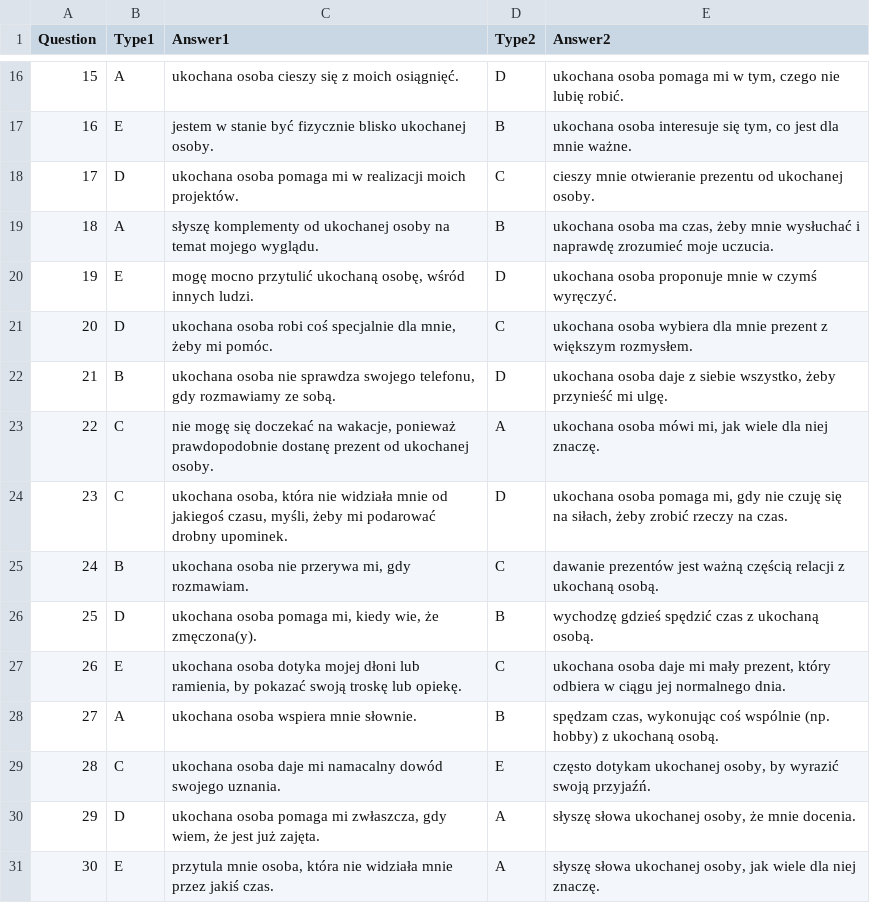
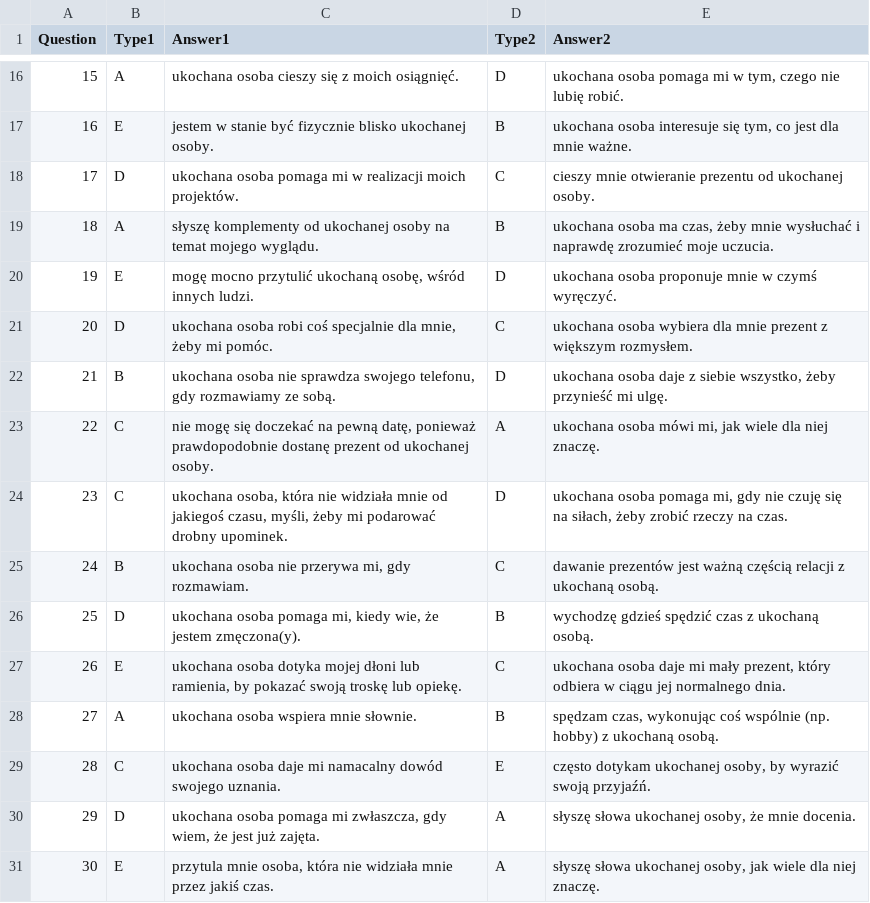
Before and after one commit to MK-PL/5-jezykow-milosci, a CSV file: base.csv, drawn as a sheet; only a part is shown, gaps mark what is left out.

Commit message:
Test - zmiany tekstowe.

```diff
--- a/base.csv
+++ b/base.csv
@@ -22,6 +22,6 @@
 "21","B","ukochana osoba nie sprawdza swojego telefonu, gdy rozmawiamy ze sobą.","D","ukochana osoba daje z siebie wszystko, żeby przynieść mi ulgę."
-"22","C","nie mogę się doczekać na wakacje, ponieważ prawdopodobnie dostanę prezent od ukochanej osoby.","A","ukochana osoba mówi mi, jak wiele dla niej znaczę."
+"22","C","nie mogę się doczekać na pewną datę, ponieważ prawdopodobnie dostanę prezent od ukochanej osoby.","A","ukochana osoba mówi mi, jak wiele dla niej znaczę."
 "23","C","ukochana osoba, która nie widziała mnie od jakiegoś czasu, myśli, żeby mi podarować drobny upominek.","D","ukochana osoba pomaga mi, gdy nie czuję się na siłach, żeby zrobić rzeczy na czas."
 "24","B","ukochana osoba nie przerywa mi, gdy rozmawiam.","C","dawanie prezentów jest ważną częścią relacji z ukochaną osobą."
-"25","D","ukochana osoba pomaga mi, kiedy wie, że zmęczona(y).","B","wychodzę gdzieś spędzić czas z ukochaną osobą."
+"25","D","ukochana osoba pomaga mi, kiedy wie, że jestem zmęczona(y).","B","wychodzę gdzieś spędzić czas z ukochaną osobą."
 "26","E","ukochana osoba dotyka mojej dłoni lub ramienia, by pokazać swoją troskę lub opiekę.","C","ukochana osoba daje mi mały prezent, który odbiera w ciągu jej normalnego dnia."
```
